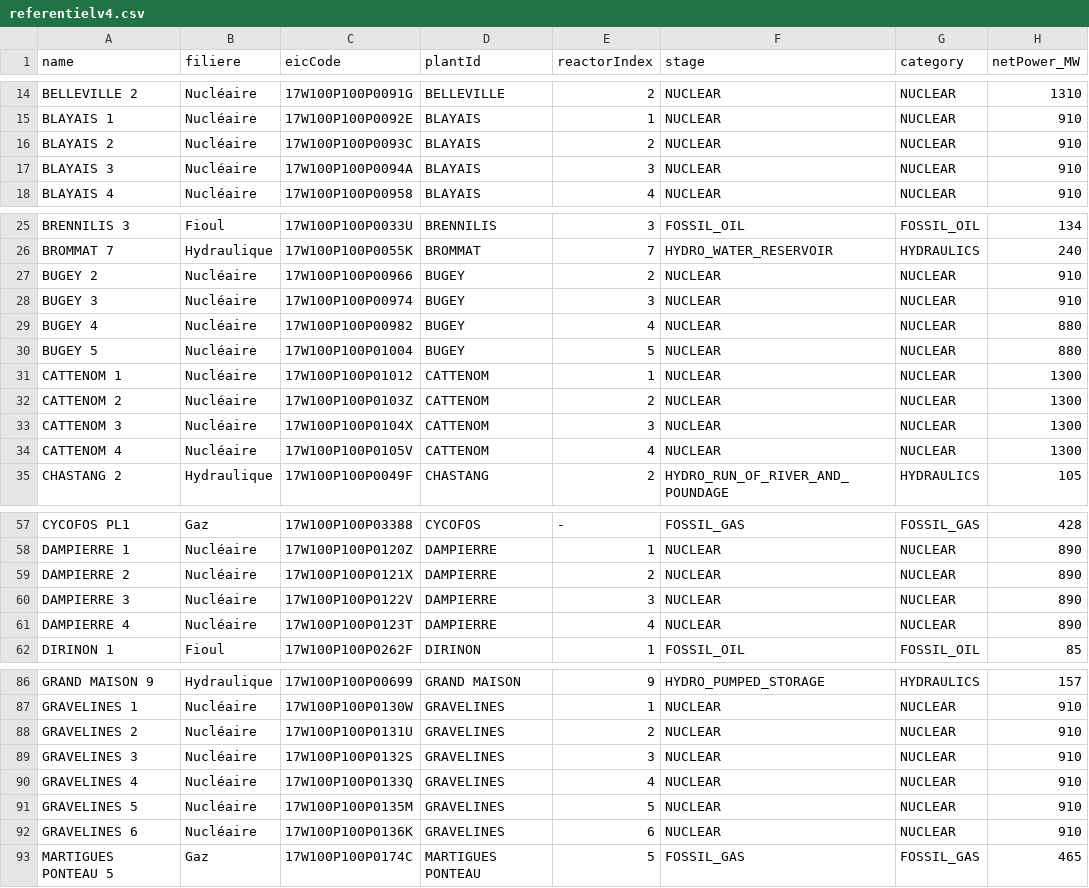
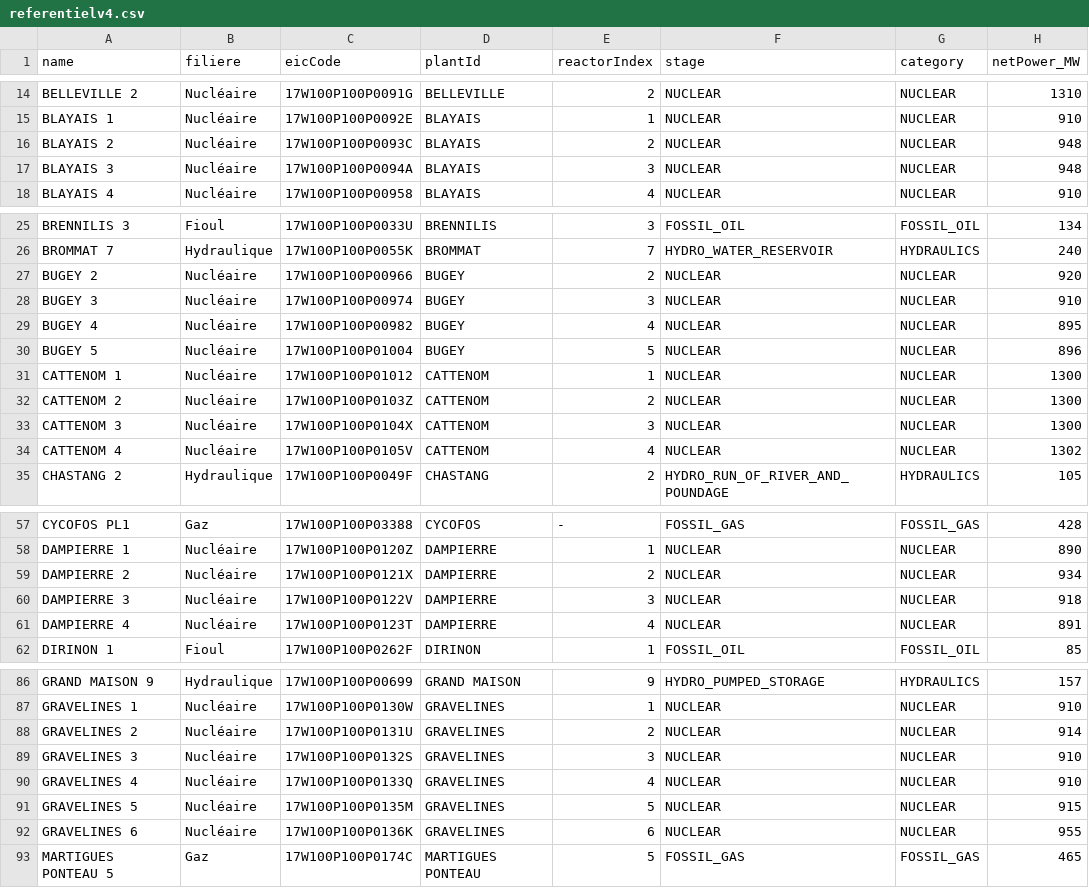
Before and after one commit to agigox/nuclear-monitor, a CSV file: server/src/data/referentielv4.csv, drawn as a sheet; only a part is shown, gaps mark what is left out; the diff covers the shown part only.

```diff
--- a/server/src/data/referentielv4.csv
+++ b/server/src/data/referentielv4.csv
@@ -15,4 +15,4 @@ BELLEVILLE 2,Nucléaire,17W100P100P0091G,BELLEVILLE,2,NUCLEAR,NUCLEAR,1310
 BLAYAIS 1,Nucléaire,17W100P100P0092E,BLAYAIS,1,NUCLEAR,NUCLEAR,910
-BLAYAIS 2,Nucléaire,17W100P100P0093C,BLAYAIS,2,NUCLEAR,NUCLEAR,910
-BLAYAIS 3,Nucléaire,17W100P100P0094A,BLAYAIS,3,NUCLEAR,NUCLEAR,910
+BLAYAIS 2,Nucléaire,17W100P100P0093C,BLAYAIS,2,NUCLEAR,NUCLEAR,948
+BLAYAIS 3,Nucléaire,17W100P100P0094A,BLAYAIS,3,NUCLEAR,NUCLEAR,948
 BLAYAIS 4,Nucléaire,17W100P100P00958,BLAYAIS,4,NUCLEAR,NUCLEAR,910
@@ -26,6 +26,6 @@ BRENNILIS 3,Fioul,17W100P100P0033U,BRENNILIS,3,FOSSIL_OIL,FOSSIL_OIL,134
 BROMMAT 7,Hydraulique,17W100P100P0055K,BROMMAT,7,HYDRO_WATER_RESERVOIR,HYDRAULICS,240
-BUGEY 2,Nucléaire,17W100P100P00966,BUGEY,2,NUCLEAR,NUCLEAR,910
+BUGEY 2,Nucléaire,17W100P100P00966,BUGEY,2,NUCLEAR,NUCLEAR,920
 BUGEY 3,Nucléaire,17W100P100P00974,BUGEY,3,NUCLEAR,NUCLEAR,910
-BUGEY 4,Nucléaire,17W100P100P00982,BUGEY,4,NUCLEAR,NUCLEAR,880
-BUGEY 5,Nucléaire,17W100P100P01004,BUGEY,5,NUCLEAR,NUCLEAR,880
+BUGEY 4,Nucléaire,17W100P100P00982,BUGEY,4,NUCLEAR,NUCLEAR,895
+BUGEY 5,Nucléaire,17W100P100P01004,BUGEY,5,NUCLEAR,NUCLEAR,896
 CATTENOM 1,Nucléaire,17W100P100P01012,CATTENOM,1,NUCLEAR,NUCLEAR,1300
@@ -33,3 +33,3 @@ CATTENOM 2,Nucléaire,17W100P100P0103Z,CATTENOM,2,NUCLEAR,NUCLEAR,1300
 CATTENOM 3,Nucléaire,17W100P100P0104X,CATTENOM,3,NUCLEAR,NUCLEAR,1300
-CATTENOM 4,Nucléaire,17W100P100P0105V,CATTENOM,4,NUCLEAR,NUCLEAR,1300
+CATTENOM 4,Nucléaire,17W100P100P0105V,CATTENOM,4,NUCLEAR,NUCLEAR,1302
 CHASTANG 2,Hydraulique,17W100P100P0049F,CHASTANG,2,HYDRO_RUN_OF_RIVER_AND_POUNDAGE,HYDRAULICS,105
@@ -58,5 +58,5 @@ CYCOFOS PL1,Gaz,17W100P100P03388,CYCOFOS ,-,FOSSIL_GAS,FOSSIL_GAS,428
 DAMPIERRE 1,Nucléaire,17W100P100P0120Z,DAMPIERRE,1,NUCLEAR,NUCLEAR,890
-DAMPIERRE 2,Nucléaire,17W100P100P0121X,DAMPIERRE,2,NUCLEAR,NUCLEAR,890
-DAMPIERRE 3,Nucléaire,17W100P100P0122V,DAMPIERRE,3,NUCLEAR,NUCLEAR,890
-DAMPIERRE 4,Nucléaire,17W100P100P0123T,DAMPIERRE,4,NUCLEAR,NUCLEAR,890
+DAMPIERRE 2,Nucléaire,17W100P100P0121X,DAMPIERRE,2,NUCLEAR,NUCLEAR,934
+DAMPIERRE 3,Nucléaire,17W100P100P0122V,DAMPIERRE,3,NUCLEAR,NUCLEAR,918
+DAMPIERRE 4,Nucléaire,17W100P100P0123T,DAMPIERRE,4,NUCLEAR,NUCLEAR,891
 DIRINON 1,Fioul,17W100P100P0262F,DIRINON,1,FOSSIL_OIL,FOSSIL_OIL,85
@@ -87,7 +87,7 @@ GRAND MAISON 9,Hydraulique,17W100P100P00699,GRAND MAISON,9,HYDRO_PUMPED_STORAGE,
 GRAVELINES 1,Nucléaire,17W100P100P0130W,GRAVELINES,1,NUCLEAR,NUCLEAR,910
-GRAVELINES 2,Nucléaire,17W100P100P0131U,GRAVELINES,2,NUCLEAR,NUCLEAR,910
+GRAVELINES 2,Nucléaire,17W100P100P0131U,GRAVELINES,2,NUCLEAR,NUCLEAR,914
 GRAVELINES 3,Nucléaire,17W100P100P0132S,GRAVELINES,3,NUCLEAR,NUCLEAR,910
 GRAVELINES 4,Nucléaire,17W100P100P0133Q,GRAVELINES,4,NUCLEAR,NUCLEAR,910
-GRAVELINES 5,Nucléaire,17W100P100P0135M,GRAVELINES,5,NUCLEAR,NUCLEAR,910
-GRAVELINES 6,Nucléaire,17W100P100P0136K,GRAVELINES,6,NUCLEAR,NUCLEAR,910
+GRAVELINES 5,Nucléaire,17W100P100P0135M,GRAVELINES,5,NUCLEAR,NUCLEAR,915
+GRAVELINES 6,Nucléaire,17W100P100P0136K,GRAVELINES,6,NUCLEAR,NUCLEAR,955
 MARTIGUES PONTEAU 5,Gaz,17W100P100P0174C,MARTIGUES PONTEAU,5,FOSSIL_GAS,FOSSIL_GAS,465
```
Also changed, not shown: 5 edited cells elsewhere in this file, 21 other files.
